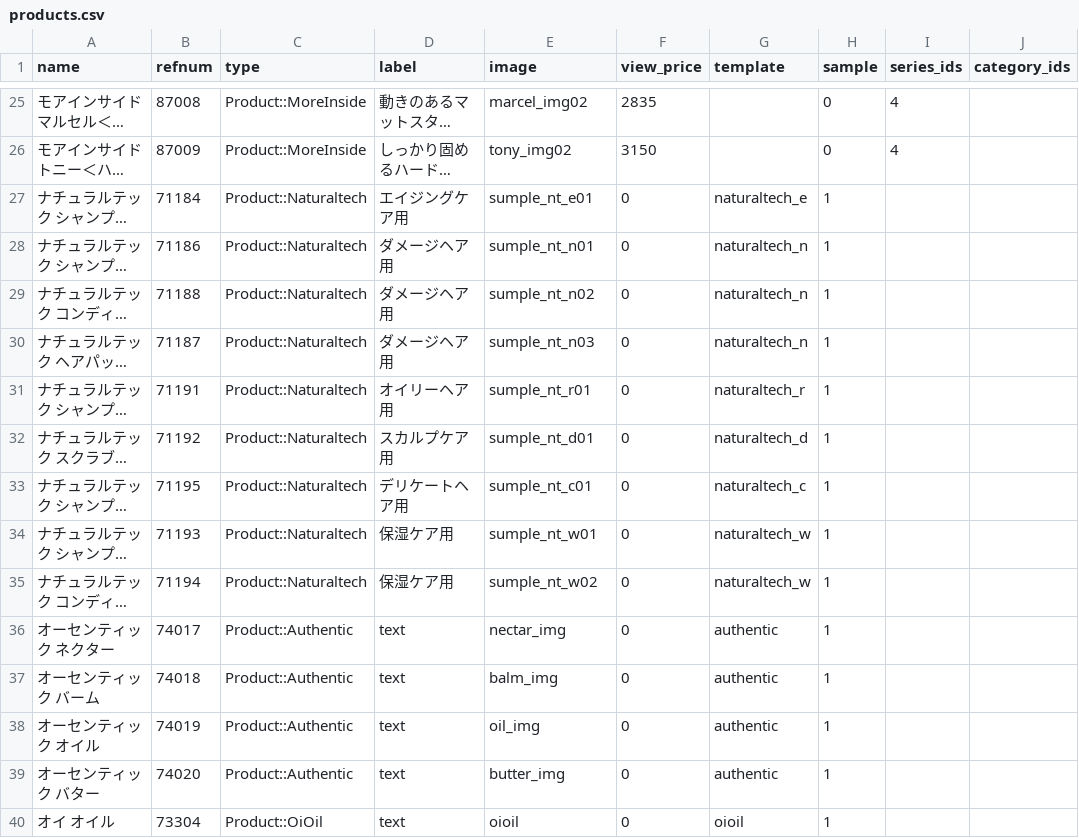
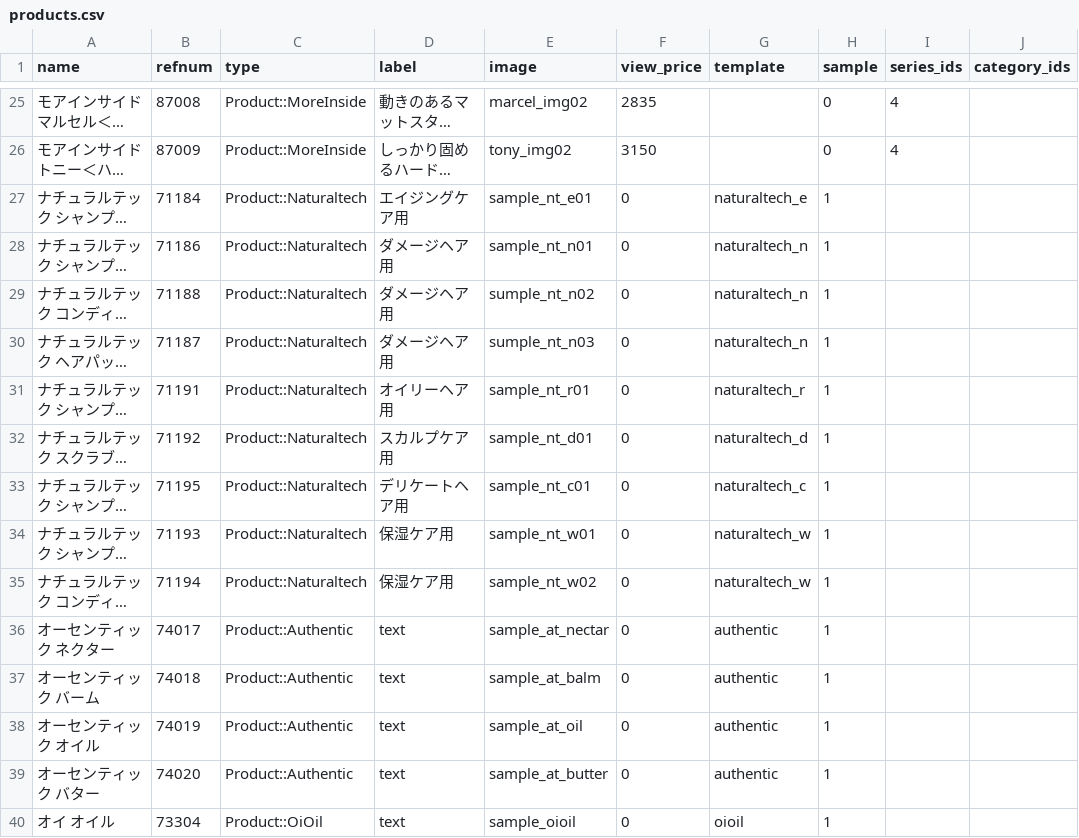
Before and after one commit to hironak/comfort-davines-1, a CSV file: presets/data/products.csv, drawn as a sheet; only a part is shown, gaps mark what is left out; long unchanged cells end in …; the diff names each change by its address in the sheet, - before the commit and + after, or states it on an @@ line.

```diff
--- a/presets/data/products.csv
+++ b/presets/data/products.csv
-E27 (image): sumple_nt_e01
+E27 (image): sample_nt_e01
-E28 (image): sumple_nt_n01
+E28 (image): sample_nt_n01
-E31 (image): sumple_nt_r01
+E31 (image): sample_nt_r01
-E32 (image): sumple_nt_d01
+E32 (image): sample_nt_d01
-E33 (image): sumple_nt_c01
+E33 (image): sample_nt_c01
-E34 (image): sumple_nt_w01
+E34 (image): sample_nt_w01
-E35 (image): sumple_nt_w02
+E35 (image): sample_nt_w02
-E36 (image): nectar_img
+E36 (image): sample_at_nectar
-E37 (image): balm_img
+E37 (image): sample_at_balm
-E38 (image): oil_img
+E38 (image): sample_at_oil
-E39 (image): butter_img
+E39 (image): sample_at_butter
-E40 (image): oioil
+E40 (image): sample_oioil
```
Also changed, not shown: 15 other files.
